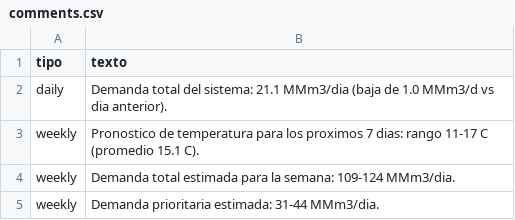
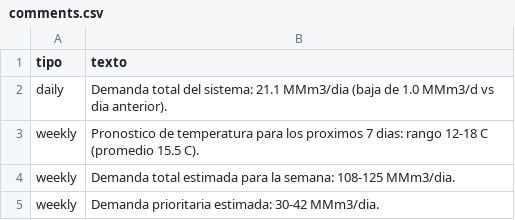
Before and after one commit to RodrigoManassero/estado-sistema-gas-rodrigo, a CSV file: public/data/comments.csv, drawn as a sheet.

```diff
--- a/public/data/comments.csv
+++ b/public/data/comments.csv
@@ -2,4 +2,4 @@
 daily,Demanda total del sistema: 21.1 MMm3/dia (baja de 1.0 MMm3/d vs dia anterior).
-weekly,Pronostico de temperatura para los proximos 7 dias: rango 11-17 C (promedio 15.1 C).
-weekly,Demanda total estimada para la semana: 109-124 MMm3/dia.
-weekly,Demanda prioritaria estimada: 31-44 MMm3/dia.
+weekly,Pronostico de temperatura para los proximos 7 dias: rango 12-18 C (promedio 15.5 C).
+weekly,Demanda total estimada para la semana: 108-125 MMm3/dia.
+weekly,Demanda prioritaria estimada: 30-42 MMm3/dia.
```
Also changed, not shown: public/data/demand_forecast.csv, public/data/megsa_fx.csv, 23 other files.
